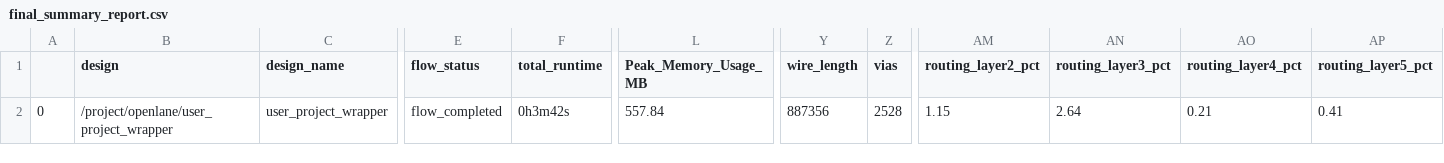
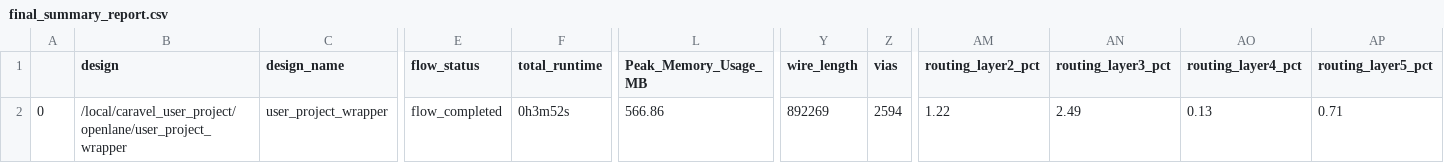
Before and after one commit to hhj1107/junga_soc_mpw4, a CSV file: signoff/user_project_wrapper/final_summary_report.csv, drawn as a sheet; only a part is shown, gaps mark what is left out; the diff names each change by its address in the sheet, - before the commit and + after, or states it on an @@ line.

Commit message:
use caravel mpw-4b

```diff
--- a/signoff/user_project_wrapper/final_summary_report.csv
+++ b/signoff/user_project_wrapper/final_summary_report.csv
-B2 (design): /project/openlane/user_project_wrapper
+B2 (design): /local/caravel_user_project/openlane/user_project_wrapper
-F2 (total_runtime): 0h3m42s
+F2 (total_runtime): 0h3m52s
-L2 (Peak_Memory_Usage_MB): 557.84
+L2 (Peak_Memory_Usage_MB): 566.86
-Y2 (wire_length): 887356
+Y2 (wire_length): 892269
-Z2 (vias): 2528
+Z2 (vias): 2594
-AM2 (routing_layer2_pct): 1.15
+AM2 (routing_layer2_pct): 1.22
-AN2 (routing_layer3_pct): 2.64
+AN2 (routing_layer3_pct): 2.49
-AO2 (routing_layer4_pct): 0.21
+AO2 (routing_layer4_pct): 0.13
-AP2 (routing_layer5_pct): 0.41
+AP2 (routing_layer5_pct): 0.71
```
Also changed, not shown: signoff/user_proj/final_summary_report.csv, 18 other files.
